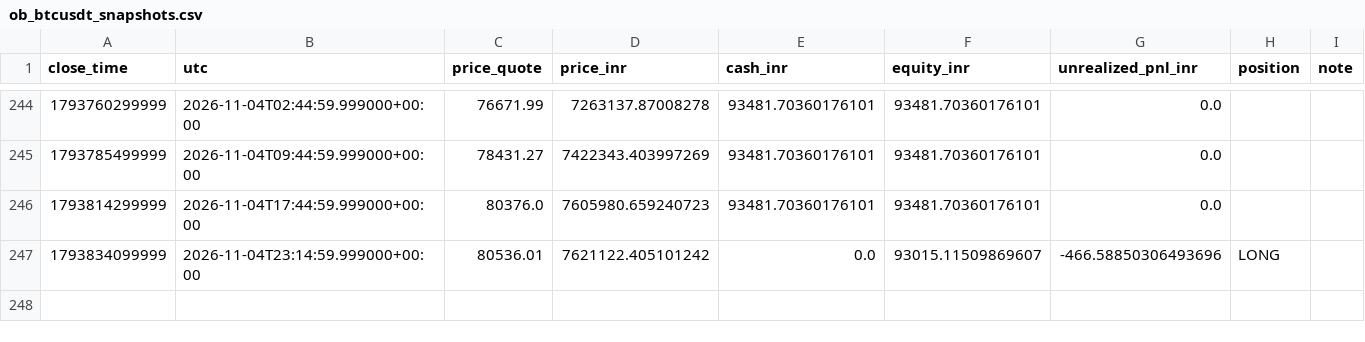
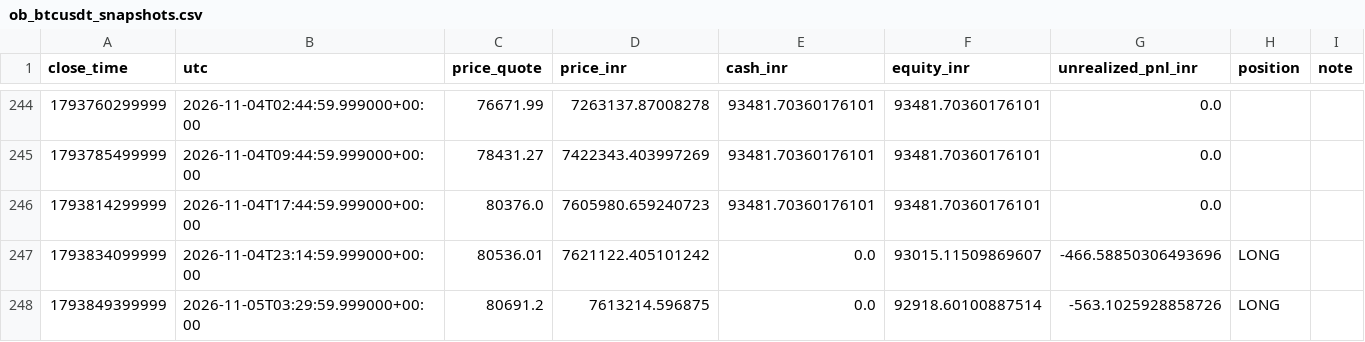
Before and after one commit to rahulrtk74747474-glitch/Scraping_and_testing, a CSV file: data/ob_btcusdt_snapshots.csv, drawn as a sheet; only a part is shown, gaps mark what is left out; the diff names each change by its address in the sheet, - before the commit and + after, or states it on an @@ line.

Commit message:
chore: ob_btcusdt 15m order-block paper update

```diff
--- a/data/ob_btcusdt_snapshots.csv
+++ b/data/ob_btcusdt_snapshots.csv
+row 248: 1793849399999 | 2026-11-05T03:29:59.999000+00:00 | 80691.2 | 7613214.596875 | 0.0 | 92918.60100887514 | -563.1025928858726 | LONG
```
Also changed, not shown: 2 other files.
